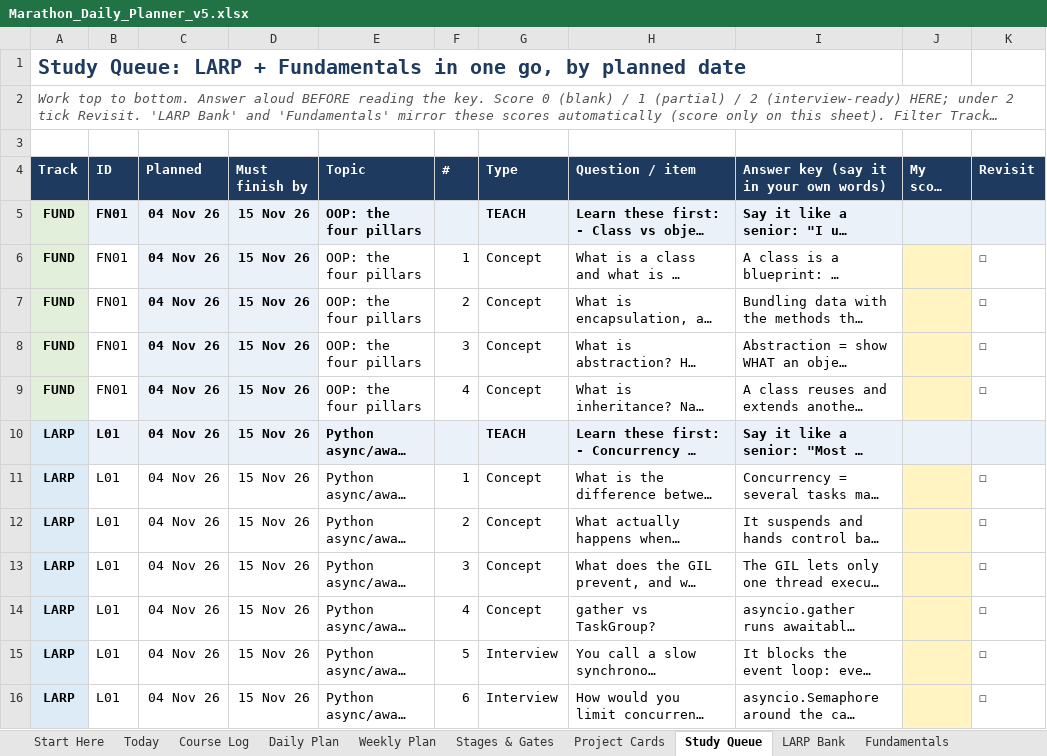
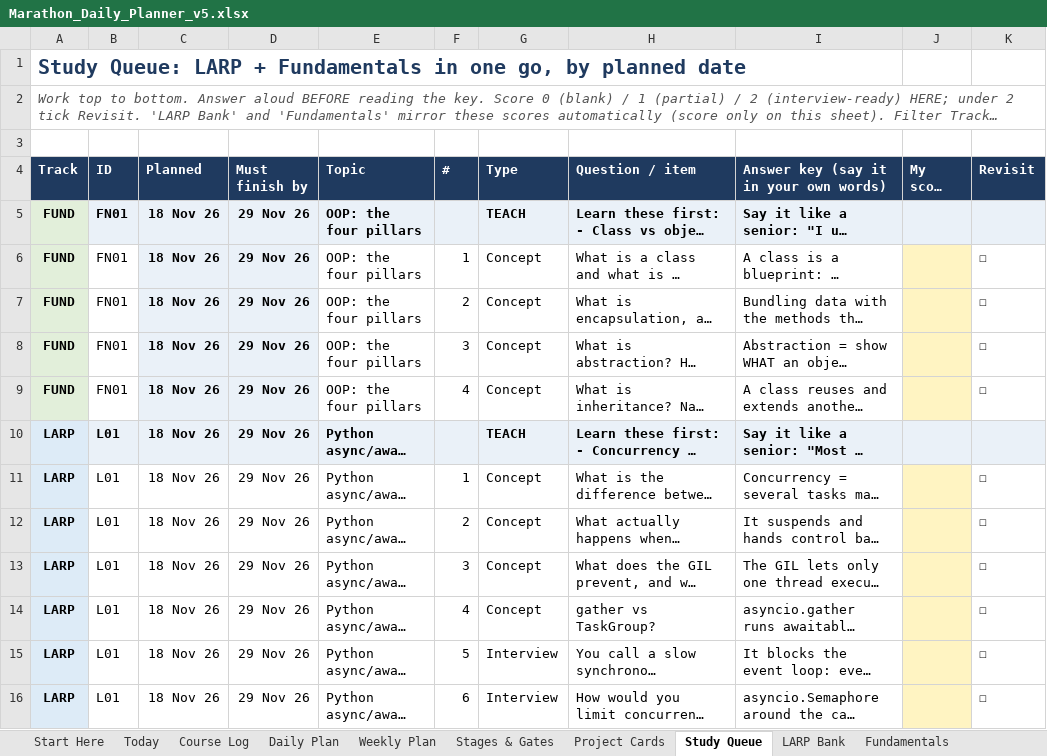
Before and after one commit to fernandesjeevan/larping, an Excel workbook: Marathon_Daily_Planner_v5.xlsx, sheet Study Queue, drawn as a sheet; only a part is shown; long unchanged cells end in …; values as stored, in another font and other column widths than the file's, no borders; the diff covers the shown part only; the diff names each change by its address in the sheet, - before the commit and + after, or states it on an @@ line.

```diff
--- a/Marathon_Daily_Planner_v5.xlsx (sheet Study Queue)
+++ b/Marathon_Daily_Planner_v5.xlsx (sheet Study Queue)
-C5:C16 (Planned): 04 Nov 26
+C5:C16 (Planned): 18 Nov 26
-D5:D16 (Must finish by): 15 Nov 26
+D5:D16 (Must finish by): 29 Nov 26
```
Also changed, not shown: 1538 edited cells elsewhere in this sheet, sheet Daily Plan, sheet Weekly Plan, sheet Fundamentals, sheet Project Cards, sheet LARP Bank, sheet Backend Labs, 2 more sheets, 2 other files.
